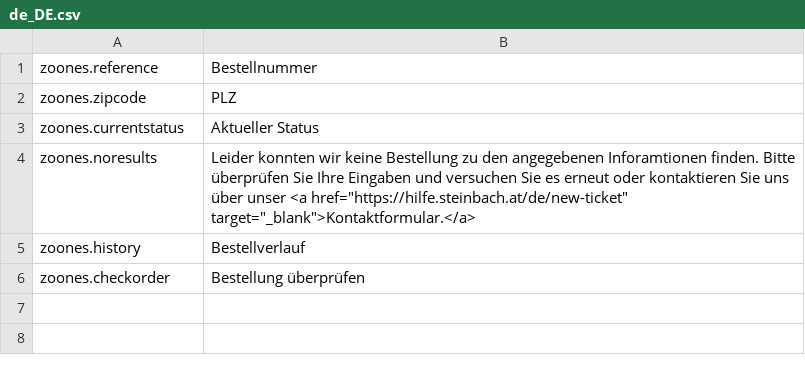
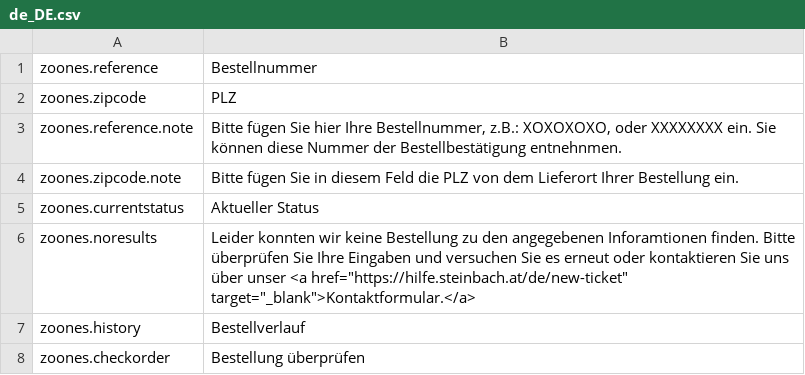
Before and after one commit to STBDigital/m2-zoones, a CSV file: i18n/de_DE.csv, drawn as a sheet; the diff names each change by its address in the sheet, - before the commit and + after, or states it on an @@ line.

Commit message:
[UPDATE]  - update css  - add form field notes  - add default icon for unknown zoones states

```diff
--- a/i18n/de_DE.csv
+++ b/i18n/de_DE.csv
+row 3: zoones.reference.note | Bitte fügen Sie hier Ihre Bestellnummer, z.B.: XOXOXOXO, oder XXXXXXXX ein. Sie können diese Nummer der Bestellbestätigung entnehnmen.
+row 4: zoones.zipcode.note | Bitte fügen Sie in diesem Feld die PLZ von dem Lieferort Ihrer Bestellung ein.
```
Also changed, not shown: i18n/en_US.csv, 2 other files.
